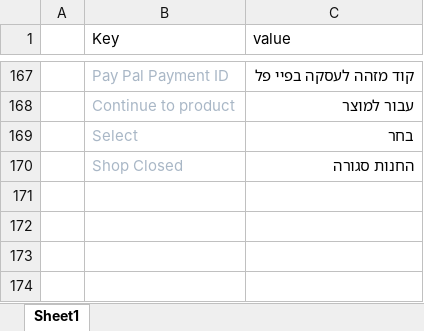
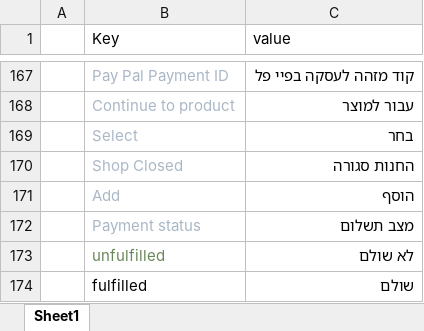
Before and after one commit to chaya7282/flask-shop-master, an Excel workbook: flaskshop/static/uploads/language.xlsx, sheet Sheet1, drawn as a sheet; only a part is shown, gaps mark what is left out; values as stored, in another font and other column widths than the file's, no borders; the diff names each change by its address in the sheet, - before the commit and + after, or states it on an @@ line.

```diff
--- a/flaskshop/static/uploads/language.xlsx (sheet Sheet1)
+++ b/flaskshop/static/uploads/language.xlsx (sheet Sheet1)
+row 171:  | Add | הוסף
+row 172:  | Payment status | מצב תשלום
+row 173:  | unfulfilled | לא שולם
+row 174:  | fulfilled | שולם
```
Also changed, not shown: 10 other files.
